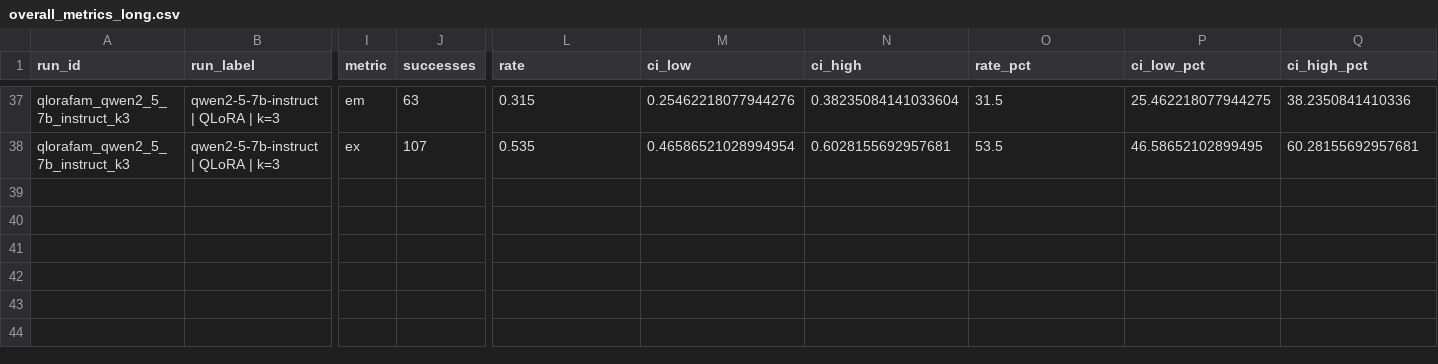
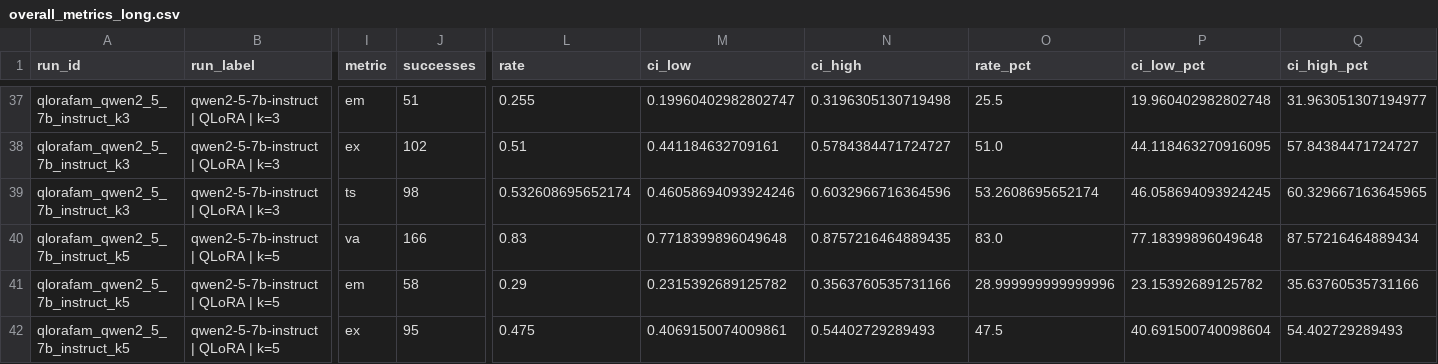
Before and after one commit to MacKenzieOBrian/NLtoSQL, a CSV file: results/analysis/overall_metrics_long.csv, drawn as a sheet; only a part is shown, gaps mark what is left out; rows hold the shown columns only; the diff covers the shown part only; the diff names each change by its address in the sheet, - before the commit and + after, or states it on an @@ line.

```diff
--- a/results/analysis/overall_metrics_long.csv
+++ b/results/analysis/overall_metrics_long.csv
-J37 (successes): 63
+J37 (successes): 51
-L37 (rate): 0.315
+L37 (rate): 0.255
-M37 (ci_low): 0.25462218077944276
+M37 (ci_low): 0.19960402982802747
-N37 (ci_high): 0.38235084141033604
+N37 (ci_high): 0.3196305130719498
-O37 (rate_pct): 31.5
+O37 (rate_pct): 25.5
-P37 (ci_low_pct): 25.462218077944275
+P37 (ci_low_pct): 19.960402982802748
-Q37 (ci_high_pct): 38.2350841410336
+Q37 (ci_high_pct): 31.963051307194977
-J38 (successes): 107
+J38 (successes): 102
-L38 (rate): 0.535
+L38 (rate): 0.51
-M38 (ci_low): 0.46586521028994954
+M38 (ci_low): 0.441184632709161
-N38 (ci_high): 0.6028155692957681
+N38 (ci_high): 0.5784384471724727
-O38 (rate_pct): 53.5
+O38 (rate_pct): 51.0
-P38 (ci_low_pct): 46.58652102899495
+P38 (ci_low_pct): 44.118463270916095
-Q38 (ci_high_pct): 60.28155692957681
+Q38 (ci_high_pct): 57.84384471724727
+row 39: qlorafam_qwen2_5_7b_instruct_k3 | qwen2-5-7b-instruct | QLoRA | k=3 | ts | 98 | 0.532608695652174 | 0.46058694093924246 | 0.6032966716364596 | 53.2608695652174 | 46.058694093924245 | 60.329667163645965
+row 40: qlorafam_qwen2_5_7b_instruct_k5 | qwen2-5-7b-instruct | QLoRA | k=5 | va | 166 | 0.83 | 0.7718399896049648 | 0.8757216464889435 | 83.0 | 77.18399896049648 | 87.57216464889434
+row 41: qlorafam_qwen2_5_7b_instruct_k5 | qwen2-5-7b-instruct | QLoRA | k=5 | em | 58 | 0.29 | 0.2315392689125782 | 0.3563760535731166 | 28.999999999999996 | 23.15392689125782 | 35.63760535731166
+row 42: qlorafam_qwen2_5_7b_instruct_k5 | qwen2-5-7b-instruct | QLoRA | k=5 | ex | 95 | 0.475 | 0.4069150074009861 | 0.54402729289493 | 47.5 | 40.691500740098604 | 54.402729289493
```
Also changed, not shown: 28 edited cells elsewhere in this file, results/analysis/failure_taxonomy.csv, results/analysis/overall_metrics_wide.csv, 46 other files.
